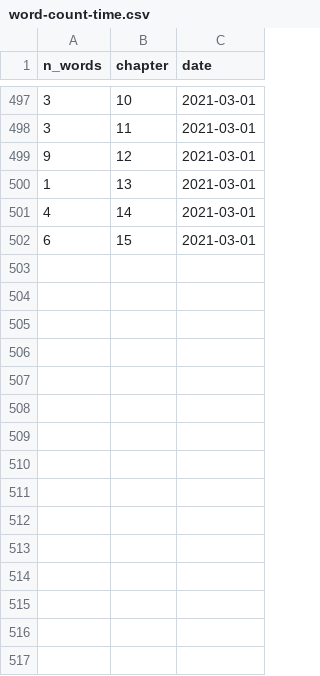
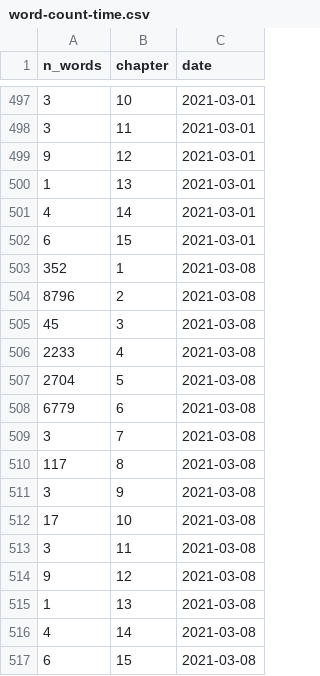
Before and after one commit to r-tmap/tmap-book, a CSV file: extdata/word-count-time.csv, drawn as a sheet; only a part is shown, gaps mark what is left out.

Commit message:
updates stats

```diff
--- a/extdata/word-count-time.csv
+++ b/extdata/word-count-time.csv
@@ -502 +502,16 @@ n_words,chapter,date
 6,15,2021-03-01
+352,1,2021-03-08
+8796,2,2021-03-08
+45,3,2021-03-08
+2233,4,2021-03-08
+2704,5,2021-03-08
+6779,6,2021-03-08
+3,7,2021-03-08
+117,8,2021-03-08
+3,9,2021-03-08
+17,10,2021-03-08
+3,11,2021-03-08
+9,12,2021-03-08
+1,13,2021-03-08
+4,14,2021-03-08
+6,15,2021-03-08
```
